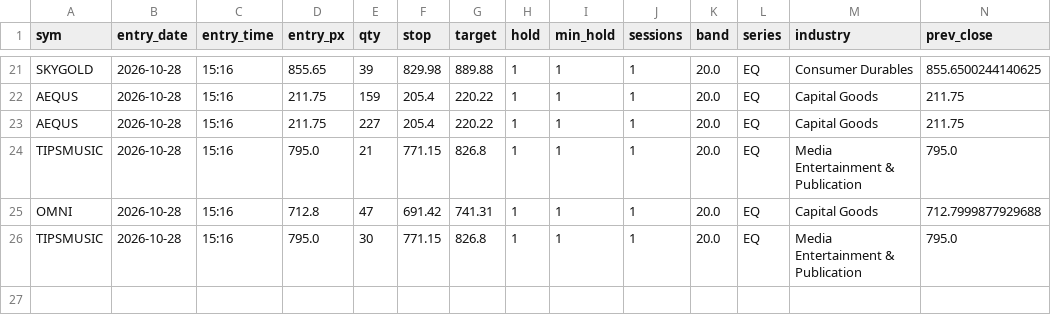
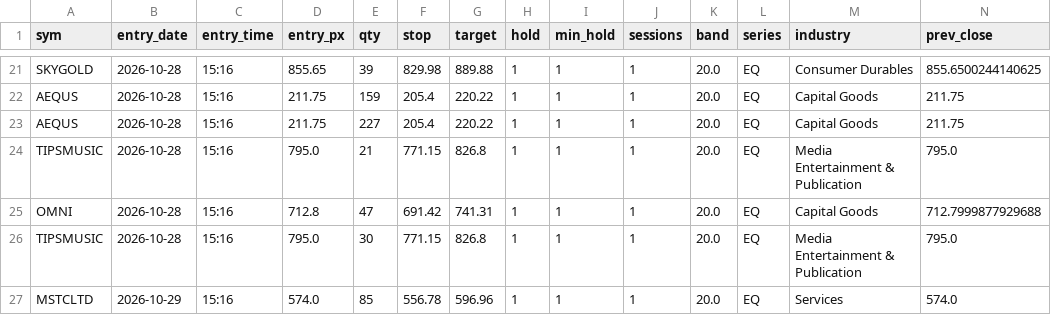
Before and after one commit to SiddhantAnand/stocks-paper-trader, a CSV file: data/paper/trades.csv, drawn as a sheet; only a part is shown, gaps mark what is left out; rows hold the shown columns only; the diff names each change by its address in the sheet, - before the commit and + after, or states it on an @@ line.

```diff
--- a/data/paper/trades.csv
+++ b/data/paper/trades.csv
+row 27: MSTCLTD | 2026-10-29 | 15:16 | 574.0 | 85 | 556.78 | 596.96 | 1 | 1 | 1 | 20.0 | EQ | Services | 574.0
```
Also changed, not shown: 2 other files.
